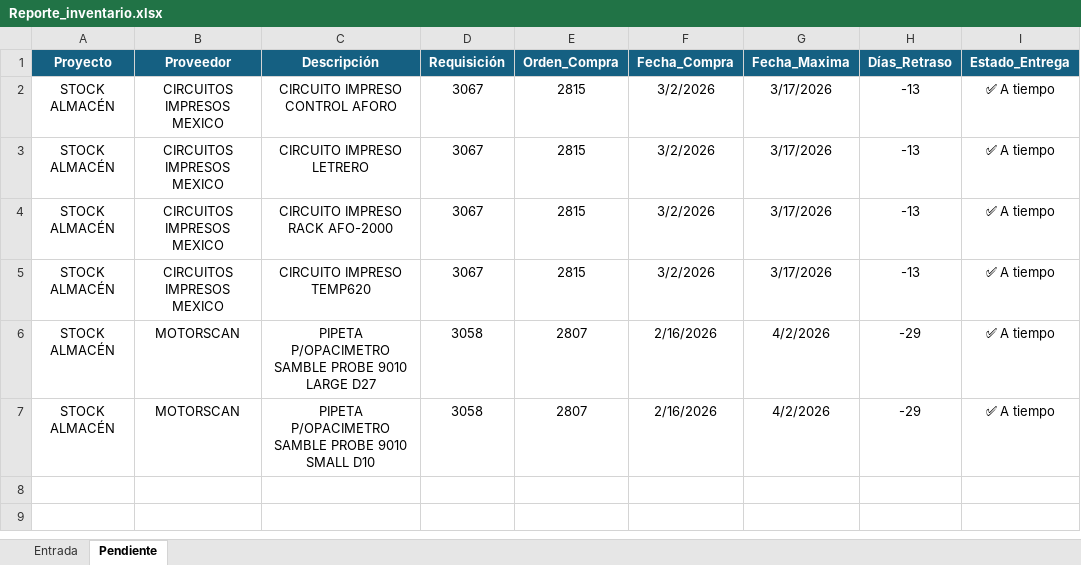
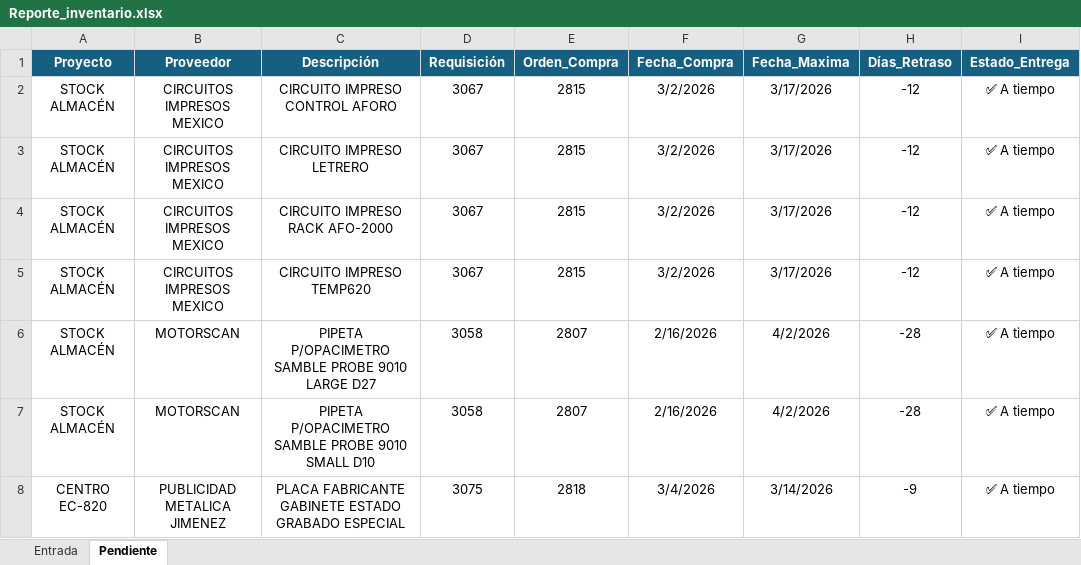
Before and after one commit to josels980410-jpg/keytronics-dashboard, an Excel workbook: Reporte_inventario.xlsx, sheet Pendiente, drawn as a sheet; values as stored, in another font and other column widths than the file's, no borders; table styles not drawn; the diff names each change by its address in the sheet, - before the commit and + after, or states it on an @@ line.

```diff
--- a/Reporte_inventario.xlsx (sheet Pendiente)
+++ b/Reporte_inventario.xlsx (sheet Pendiente)
-H2:H5 (Días_Retraso): -13
+H2:H5 (Días_Retraso): -12
-H6:H7 (Días_Retraso): -29
+H6:H7 (Días_Retraso): -28
+row 8: CENTRO EC-820 | PUBLICIDAD METALICA JIMENEZ | PLACA FABRICANTE GABINETE ESTADO GRABADO ESPECIAL | 3075 | 2818 | 3/4/2026 | 3/14/2026 | -9 | ✅ A tiempo
```
Also changed, not shown: datos_reporte_Keytronics.xlsx, 4 other files.
